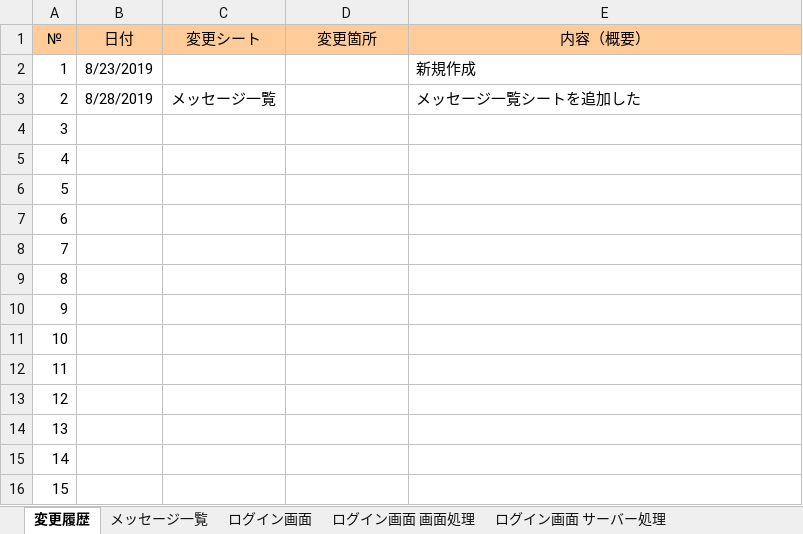
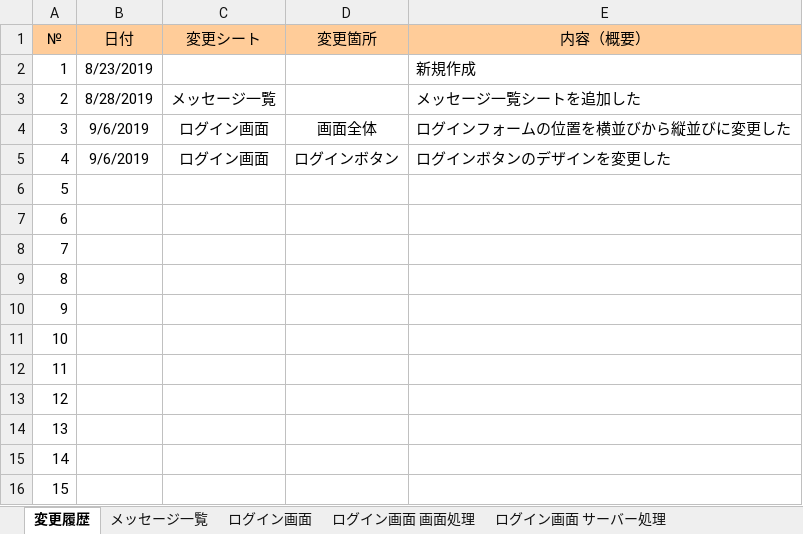
Before and after one commit to kentoserma/PCBD, an Excel workbook: 関連帳票/機能設計書/機能設計_ログイン画面.xlsx, sheet 変更履歴, drawn as a sheet; values as stored, in another font and other column widths than the file's, no borders; the diff names each change by its address in the sheet, - before the commit and + after, or states it on an @@ line.

Commit message:
ログイン画面の様式と関連帳票を更新した
ログインフォームが横並びだったが、縦並となるようにし、ログインボタンのデザインを変更した

```diff
--- a/関連帳票/機能設計書/機能設計_ログイン画面.xlsx (sheet 変更履歴)
+++ b/関連帳票/機能設計書/機能設計_ログイン画面.xlsx (sheet 変更履歴)
-B4:B5 (日付): (empty)
+B4:B5 (日付): 9/6/2019
-C4:C5 (変更シート): (empty)
+C4:C5 (変更シート): ログイン画面
-D4 (変更箇所): (empty)
+D4 (変更箇所): 画面全体
-E4 (内容（概要）): (empty)
+E4 (内容（概要）): ログインフォームの位置を横並びから縦並びに変更した
-D5 (変更箇所): (empty)
+D5 (変更箇所): ログインボタン
-E5 (内容（概要）): (empty)
+E5 (内容（概要）): ログインボタンのデザインを変更した
```
Also changed, not shown: sheet メッセージ一覧, charts or pictures, 3 other files.
